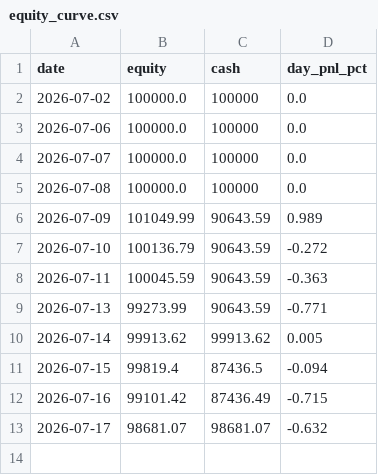
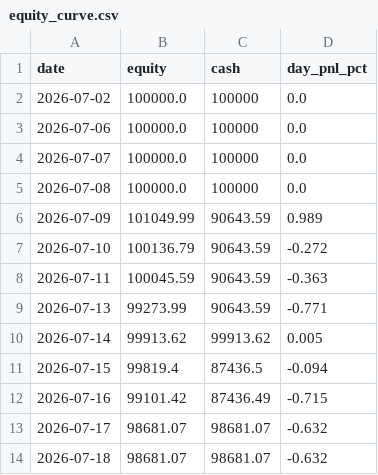
Before and after one commit to ejmacor/Claude-Trader-Experiment-, a CSV file: logs/equity_curve.csv, drawn as a sheet.

```diff
--- a/logs/equity_curve.csv
+++ b/logs/equity_curve.csv
@@ -13 +13,2 @@ date,equity,cash,day_pnl_pct
 2026-07-17,98681.07,98681.07,-0.632
+2026-07-18,98681.07,98681.07,-0.632
```
